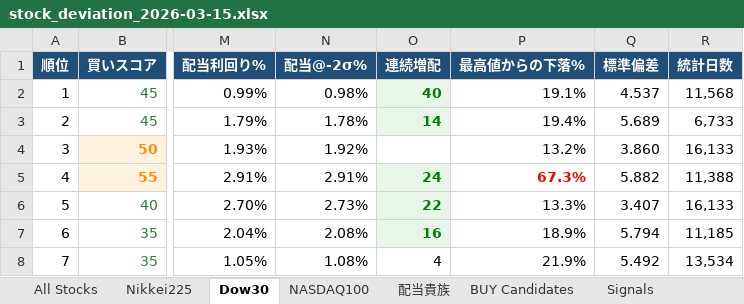
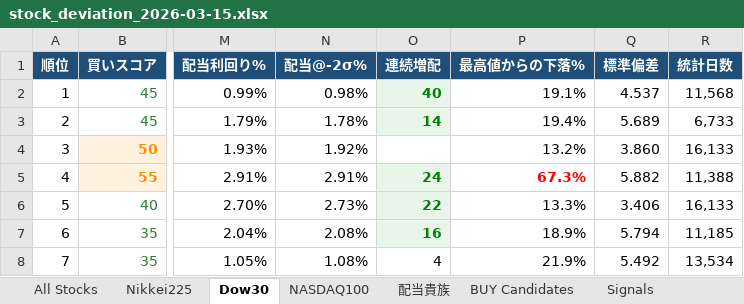
Before and after one commit to okanemochi-banzai/nikkei225-screener, an Excel workbook: output/stock_deviation_2026-03-15.xlsx, sheet Dow30, drawn as a sheet; only a part is shown, gaps mark what is left out; values as stored, in another font and other column widths than the file's, no borders; the diff names each change by its address in the sheet, - before the commit and + after, or states it on an @@ line.

```diff
--- a/output/stock_deviation_2026-03-15.xlsx (sheet Dow30)
+++ b/output/stock_deviation_2026-03-15.xlsx (sheet Dow30)
-Q6 (標準偏差): 3.407
+Q6 (標準偏差): 3.406
```
Also changed, not shown: sheet All Stocks, sheet BUY Candidates, sheet Nikkei225, sheet NASDAQ100, 2 other files.
